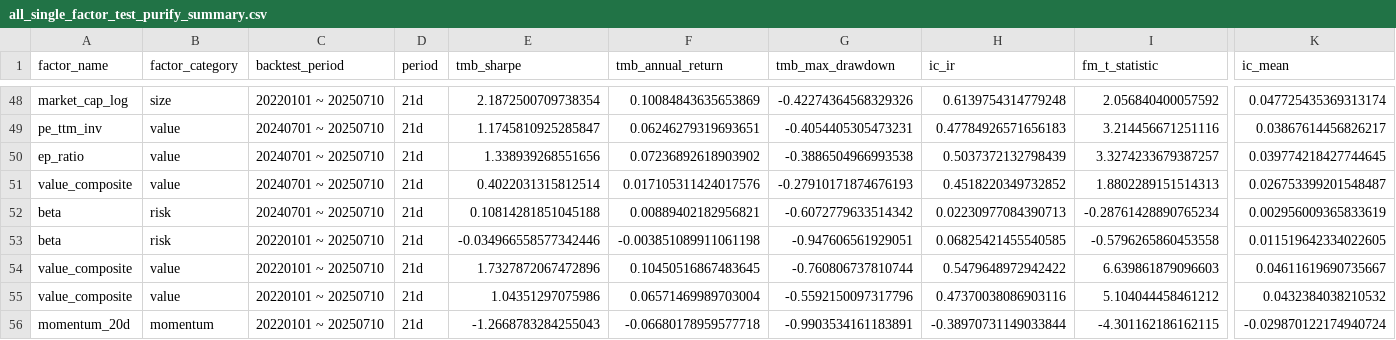
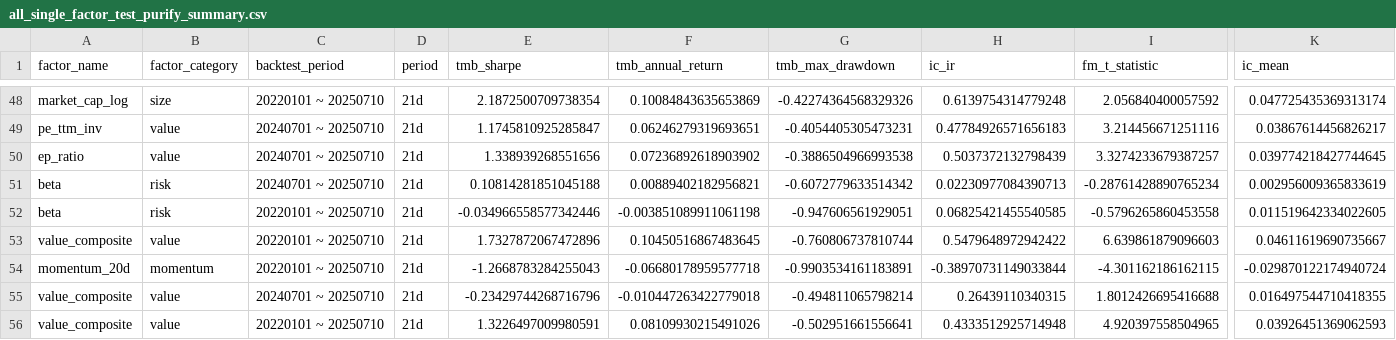
Before and after one commit to 1542838777/quant_research_portfolio, a CSV file: projects/_03_factor_selection/workspace/factor_results/all_single_factor_test_purify_summary.csv, drawn as a sheet; only a part is shown, gaps mark what is left out; removed rows and columns are numbered as before the commit, all else as after; rows hold the shown columns only; the diff names each change by its address in the sheet, - before the commit and + after, or states it on an @@ line.

Commit message:
-单因子测试 factor_calculator.py  股票池+exiting过滤 +pct_chg以据交易flag condtional fill +修复标准化bug ，  填充条件填0  效果无敌 更加趋近于研报走势                     todo海量计算 做准备

```diff
--- a/projects/_03_factor_selection/workspace/factor_results/all_single_factor_test_purify_summary.csv
+++ b/projects/_03_factor_selection/workspace/factor_results/all_single_factor_test_purify_summary.csv
-row 51: value_composite | value | 20240701 ~ 20250710 | 21d | 0.4022031315812514 | 0.017105311424017576 | -0.27910171874676193 | 0.4518220349732852 | 1.8802289151514313 | 0.026753399201548487
-row 55: value_composite | value | 20220101 ~ 20250710 | 21d | 1.04351297075986 | 0.06571469989703004 | -0.5592150097317796 | 0.47370038086903116 | 5.104044458461212 | 0.0432384038210532
+row 55: value_composite | value | 20240701 ~ 20250710 | 21d | -0.23429744268716796 | -0.010447263422779018 | -0.494811065798214 | 0.26439110340315 | 1.8012426695416688 | 0.016497544710418355
+row 56: value_composite | value | 20220101 ~ 20250710 | 21d | 1.3226497009980591 | 0.08109930215491026 | -0.502951661556641 | 0.4333512925714948 | 4.920397558504965 | 0.03926451369062593
```
Also changed, not shown: projects/_03_factor_selection/workspace/factor_results/all_factor_returns_fm_return_series.csv, 10 other files.
